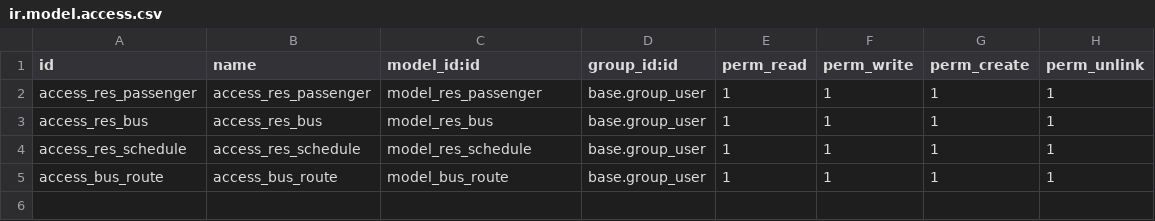
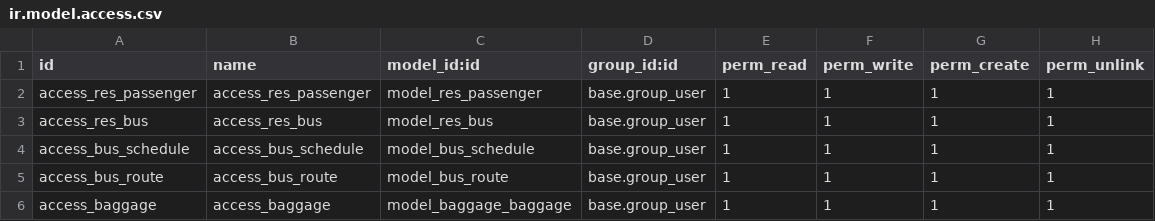
Before and after one commit to wwdnn/KP_ODOO-MODULES, a CSV file: wn_training_odoo/security/ir.model.access.csv, drawn as a sheet.

```diff
--- a/wn_training_odoo/security/ir.model.access.csv
+++ b/wn_training_odoo/security/ir.model.access.csv
@@ -3,3 +3,4 @@ access_res_passenger,access_res_passenger,model_res_passenger,base.group_user,1,
 access_res_bus,access_res_bus,model_res_bus,base.group_user,1,1,1,1
-access_res_schedule,access_res_schedule,model_res_schedule,base.group_user,1,1,1,1
+access_bus_schedule,access_bus_schedule,model_bus_schedule,base.group_user,1,1,1,1
 access_bus_route,access_bus_route,model_bus_route,base.group_user,1,1,1,1
+access_baggage,access_baggage,model_baggage_baggage,base.group_user,1,1,1,1
```
Also changed, not shown: 9 other files.
